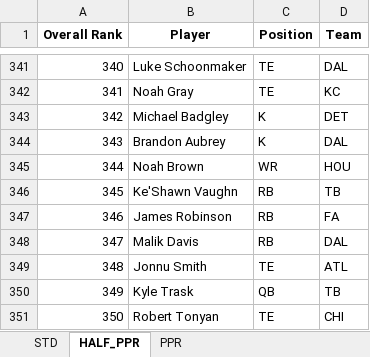
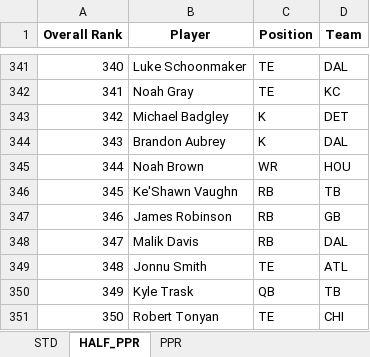
Before and after one commit to barbacbd/FantasyRankings, an Excel workbook: docs/FantasyProsFootballDraft.xlsx, sheet HALF_PPR, drawn as a sheet; only a part is shown, gaps mark what is left out; values as stored, in another font and other column widths than the file's, no borders; the diff names each change by its address in the sheet, - before the commit and + after, or states it on an @@ line.

```diff
--- a/docs/FantasyProsFootballDraft.xlsx (sheet HALF_PPR)
+++ b/docs/FantasyProsFootballDraft.xlsx (sheet HALF_PPR)
-D347 (Team): FA
+D347 (Team): GB
```
Also changed, not shown: sheet STD, sheet PPR, docs/FantasyProsBaseballDraft.xlsx, docs/FantasyProsBasketballDraft.xlsx, 10 other files.
